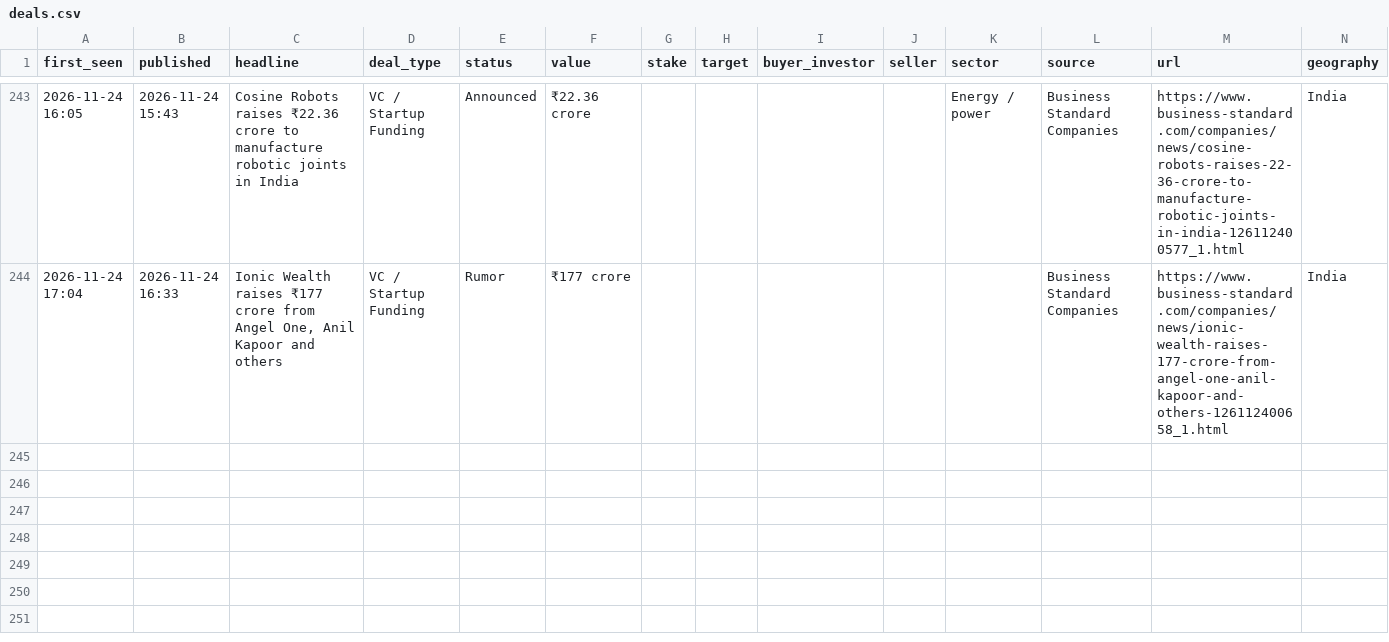
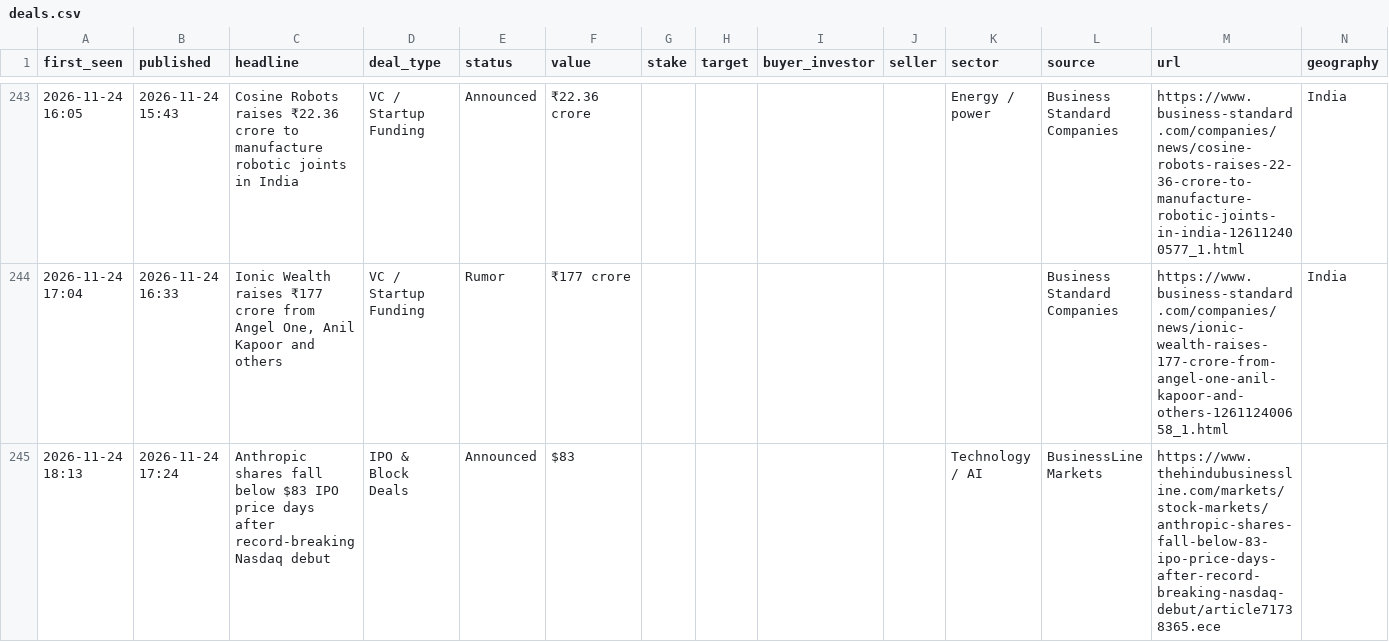
Before and after one commit to aarreev12342/morning-brief, a CSV file: data/deals.csv, drawn as a sheet; only a part is shown, gaps mark what is left out; rows hold the shown columns only; the diff names each change by its address in the sheet, - before the commit and + after, or states it on an @@ line.

Commit message:
Update deal log

```diff
--- a/data/deals.csv
+++ b/data/deals.csv
+row 245: 2026-11-24 18:13 | 2026-11-24 17:24 | Anthropic shares fall below $83 IPO price days after record-breaking Nasdaq debut | IPO & Block Deals | Announced | $83 |  |  |  |  | Technology / AI | BusinessLine Markets | https://www.thehindubusinessline.com/markets/stock-markets/anthropic-shares-fall-below-83-ipo-price-days-after-record-breaking-nasdaq-debut/article71738365.ece
```
Also changed, not shown: data/pitchbook_style_deals.csv.
